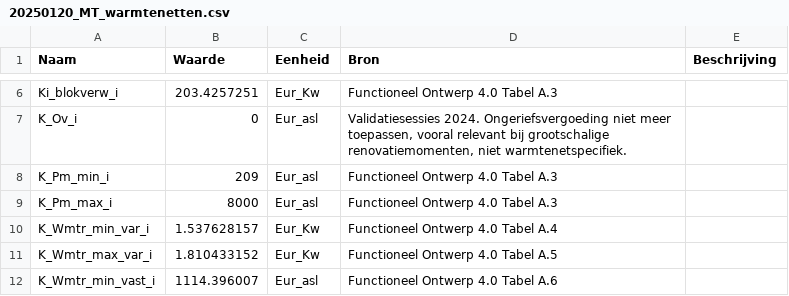
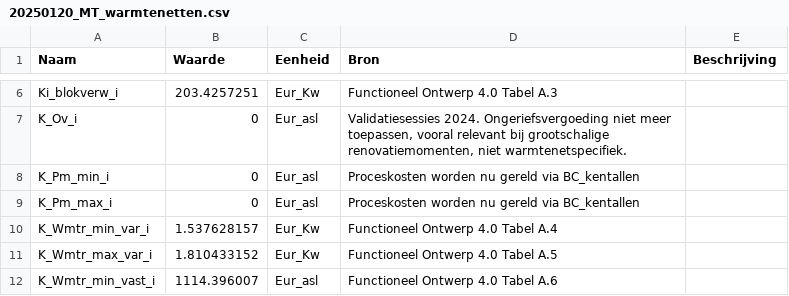
Before and after one commit to pbl-nl/model-vesta-public, a CSV file: data/Kentallen/20250120_MT_warmtenetten.csv, drawn as a sheet; only a part is shown, gaps mark what is left out.

```diff
--- a/data/Kentallen/20250120_MT_warmtenetten.csv
+++ b/data/Kentallen/20250120_MT_warmtenetten.csv
@@ -7,4 +7,4 @@ Ki_blokverw_i;203.4257251;Eur_Kw;Functioneel Ontwerp 4.0 Tabel A.3;
 K_Ov_i;0;Eur_asl;Validatiesessies 2024. Ongeriefsvergoeding niet meer toepassen, vooral relevant bij grootschalige renovatiemomenten, niet warmtenetspecifiek.;
-K_Pm_min_i;209;Eur_asl;Functioneel Ontwerp 4.0 Tabel A.3;
-K_Pm_max_i;8000;Eur_asl;Functioneel Ontwerp 4.0 Tabel A.3;
+K_Pm_min_i;0;Eur_asl;Proceskosten worden nu gereld via BC_kentallen;
+K_Pm_max_i;0;Eur_asl;Proceskosten worden nu gereld via BC_kentallen;
 K_Wmtr_min_var_i;1.537628157;Eur_Kw;Functioneel Ontwerp 4.0 Tabel A.4;
```
Also changed, not shown: data/Kentallen/20250120_BC_Kentallen.csv, 6 other files.
